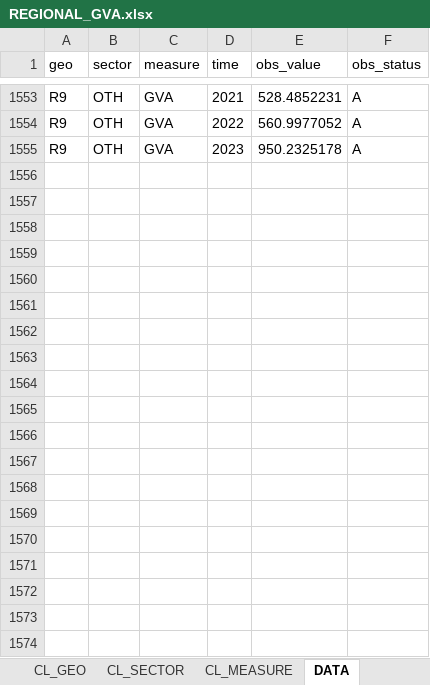
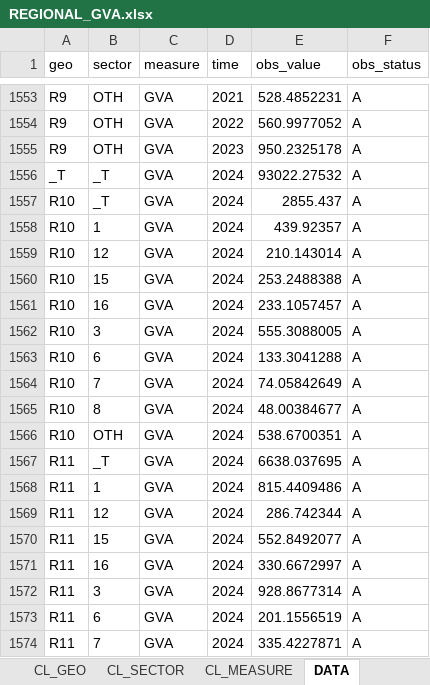
Before and after one commit to aleksandre17/statdash, an Excel workbook: DATA/canonical/REGIONAL_GVA.xlsx, sheet DATA, drawn as a sheet; only a part is shown, gaps mark what is left out; values as stored, in another font and other column widths than the file's, no borders; the diff covers the shown part only; the diff names each change by its address in the sheet, - before the commit and + after, or states it on an @@ line.

```diff
--- a/DATA/canonical/REGIONAL_GVA.xlsx (sheet DATA)
+++ b/DATA/canonical/REGIONAL_GVA.xlsx (sheet DATA)
+row 1556: _T | _T | GVA | 2024 | 93022.27532 | A
+row 1557: R10 | _T | GVA | 2024 | 2855.437 | A
+row 1558: R10 | 1 | GVA | 2024 | 439.92357 | A
+row 1559: R10 | 12 | GVA | 2024 | 210.143014 | A
+row 1560: R10 | 15 | GVA | 2024 | 253.2488388 | A
+row 1561: R10 | 16 | GVA | 2024 | 233.1057457 | A
+row 1562: R10 | 3 | GVA | 2024 | 555.3088005 | A
+row 1563: R10 | 6 | GVA | 2024 | 133.3041288 | A
+row 1564: R10 | 7 | GVA | 2024 | 74.05842649 | A
+row 1565: R10 | 8 | GVA | 2024 | 48.00384677 | A
+row 1566: R10 | OTH | GVA | 2024 | 538.6700351 | A
+row 1567: R11 | _T | GVA | 2024 | 6638.037695 | A
+row 1568: R11 | 1 | GVA | 2024 | 815.4409486 | A
+row 1569: R11 | 12 | GVA | 2024 | 286.742344 | A
+row 1570: R11 | 15 | GVA | 2024 | 552.8492077 | A
+row 1571: R11 | 16 | GVA | 2024 | 330.6672997 | A
+row 1572: R11 | 3 | GVA | 2024 | 928.8677314 | A
+row 1573: R11 | 6 | GVA | 2024 | 201.1556519 | A
+row 1574: R11 | 7 | GVA | 2024 | 335.4227871 | A
```
Also changed, not shown: 92 added rows elsewhere in this sheet, DATA/1.National Accounts_Data.xlsx, DATA/2 GDP მონაცემები.xlsx, 4 other files.
